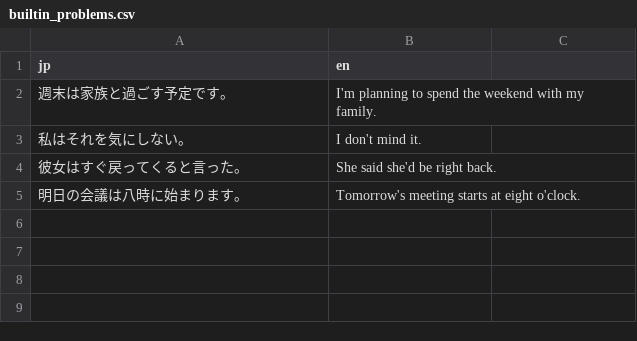
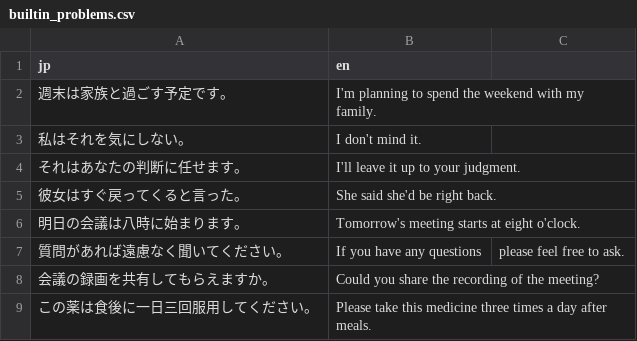
Before and after one commit to diceky46789/waei-pwa, a CSV file: builtin_problems.csv, drawn as a sheet.

```diff
--- a/builtin_problems.csv
+++ b/builtin_problems.csv
@@ -3,3 +3,7 @@ jp,en
 私はそれを気にしない。,I don't mind it.
+それはあなたの判断に任せます。,I'll leave it up to your judgment.
 彼女はすぐ戻ってくると言った。,She said she'd be right back.
 明日の会議は八時に始まります。,Tomorrow's meeting starts at eight o'clock.
+質問があれば遠慮なく聞いてください。,If you have any questions, please feel free to ask.
+会議の録画を共有してもらえますか。,Could you share the recording of the meeting?
+この薬は食後に一日三回服用してください。,Please take this medicine three times a day after meals.
```
Also changed, not shown: 5 other files.
